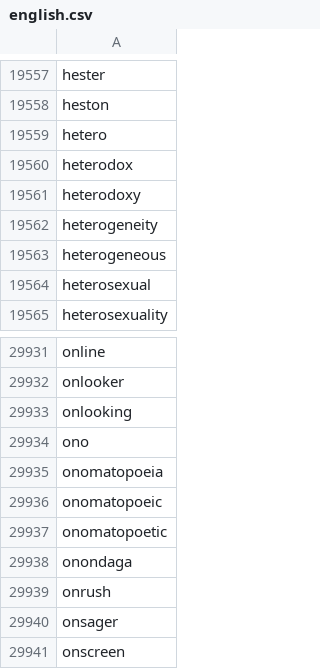
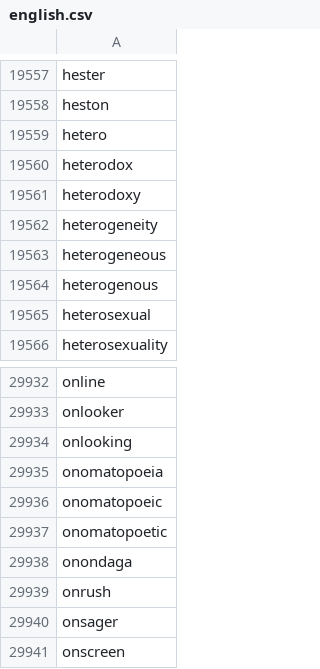
Before and after one commit to crate-ci/typos, a CSV file: crates/typos-dict/assets/english.csv, drawn as a sheet; only a part is shown, gaps mark what is left out; removed rows and columns are numbered as before the commit, all else as after; the diff names each change by its address in the sheet, - before the commit and + after, or states it on an @@ line.

Commit message:
feat(dict): October updates
Fixes #843

```diff
--- a/crates/typos-dict/assets/english.csv
+++ b/crates/typos-dict/assets/english.csv
+row 19564: heterogenous
-row 29934: ono
```
Also changed, not shown: 2 other files.
